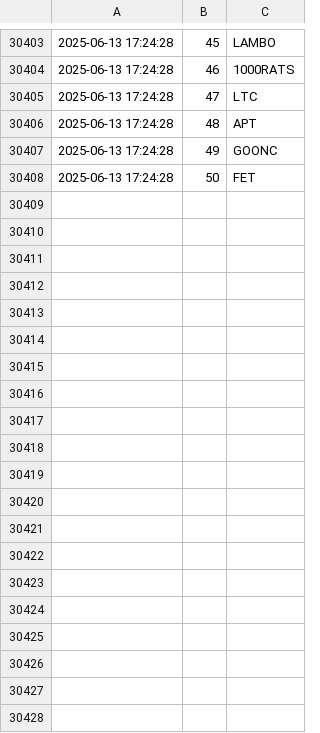
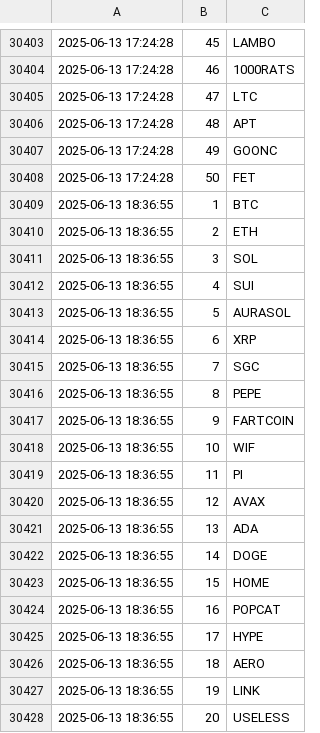
Before and after one commit to jan-mon/mexcrank, a CSV file: rankings.csv, drawn as a sheet; only a part is shown, gaps mark what is left out; the diff covers the shown part only.

```diff
--- a/rankings.csv
+++ b/rankings.csv
@@ -30408 +30408,21 @@
 2025-06-13 17:24:28,50,FET
+2025-06-13 18:36:55,1,BTC
+2025-06-13 18:36:55,2,ETH
+2025-06-13 18:36:55,3,SOL
+2025-06-13 18:36:55,4,SUI
+2025-06-13 18:36:55,5,AURASOL
+2025-06-13 18:36:55,6,XRP
+2025-06-13 18:36:55,7,SGC
+2025-06-13 18:36:55,8,PEPE
+2025-06-13 18:36:55,9,FARTCOIN
+2025-06-13 18:36:55,10,WIF
+2025-06-13 18:36:55,11,PI
+2025-06-13 18:36:55,12,AVAX
+2025-06-13 18:36:55,13,ADA
+2025-06-13 18:36:55,14,DOGE
+2025-06-13 18:36:55,15,HOME
+2025-06-13 18:36:55,16,POPCAT
+2025-06-13 18:36:55,17,HYPE
+2025-06-13 18:36:55,18,AERO
+2025-06-13 18:36:55,19,LINK
+2025-06-13 18:36:55,20,USELESS
```
Also changed, not shown: 30 added rows elsewhere in this file.
